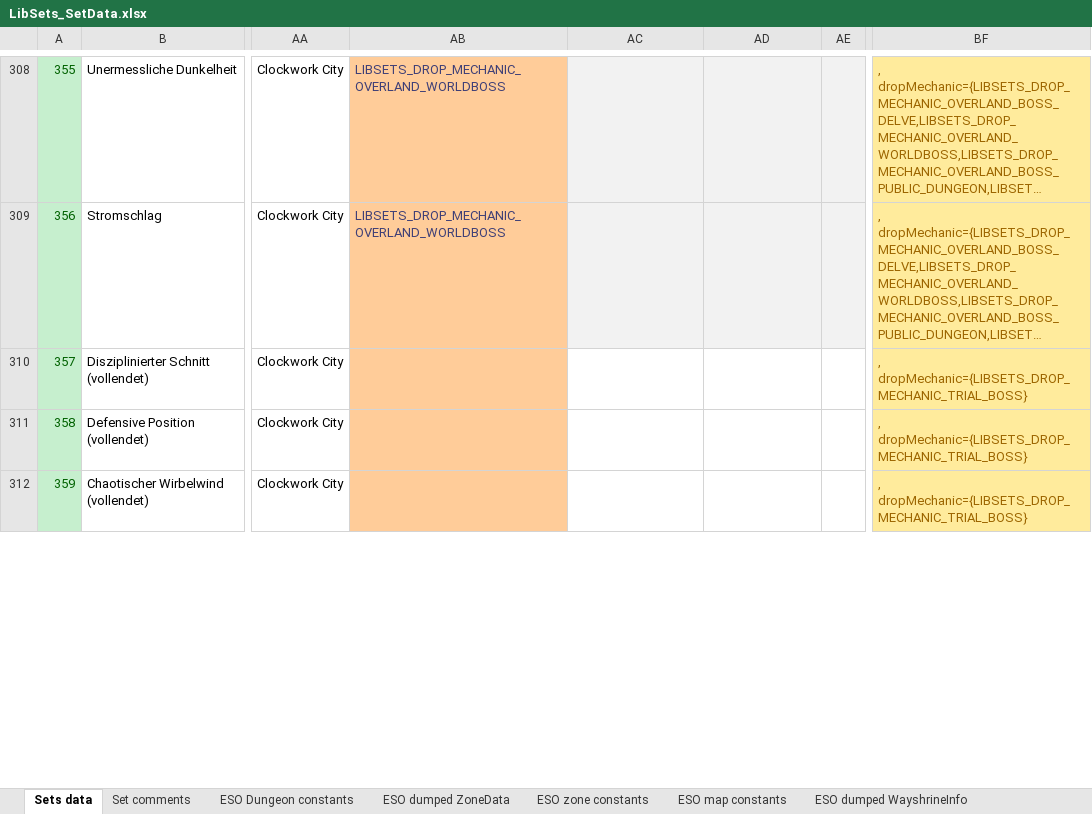
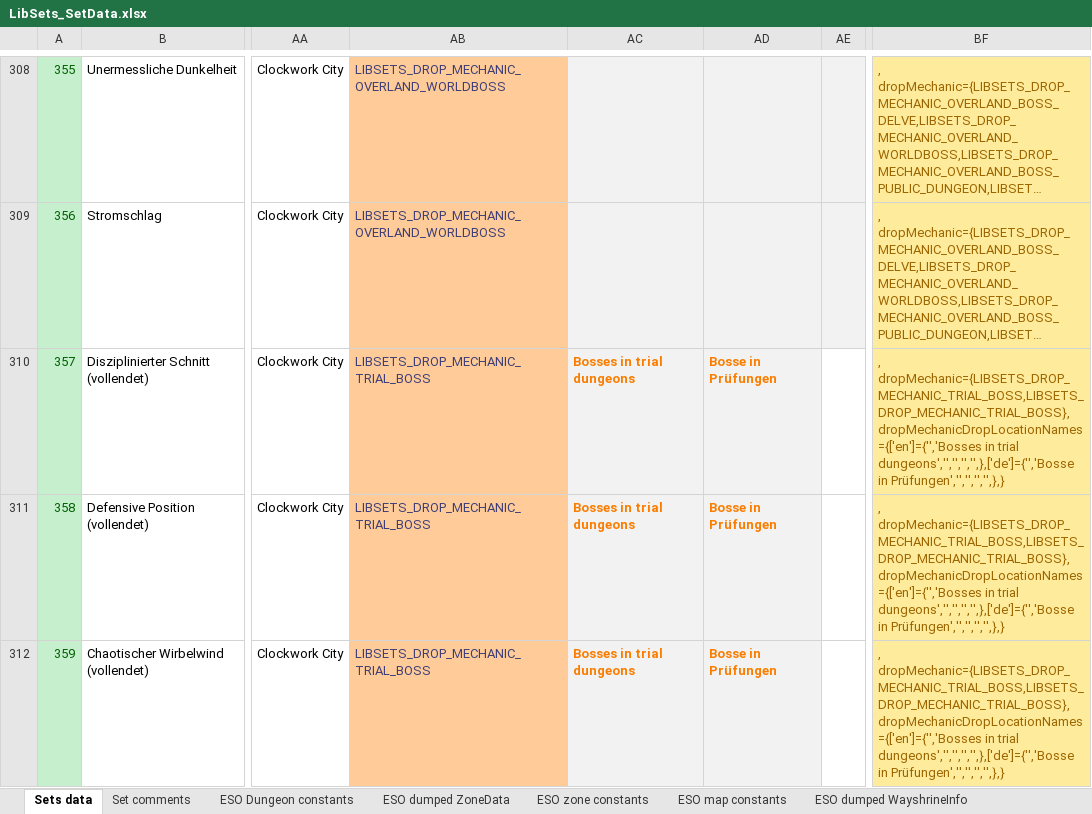
Before and after one commit to Baertram/LibSets, an Excel workbook: LibSets/LibSets_SetData.xlsx, sheet Sets data, drawn as a sheet; only a part is shown, gaps mark what is left out; long unchanged cells end in …; values as stored, in another font and other column widths than the file's, no borders; the diff covers the shown part only; the diff names each change by its address in the sheet, - before the commit and + after, or states it on an @@ line.

Commit message:
LibZone for PTS Necrom - API101038 -Updated excel and names for trials

```diff
--- a/LibSets/LibSets_SetData.xlsx (sheet Sets data)
+++ b/LibSets/LibSets_SetData.xlsx (sheet Sets data)
-AB310:AB312: (empty)
+AB310:AB312: LIBSETS_DROP_MECHANIC_TRIAL_BOSS
-AC310:AC312: (empty)
+AC310:AC312: Bosses in trial dungeons
-AC310:AD312 fill: none
+AC310:AD312 fill: #F2F2F2
-AD310:AD312: (empty)
+AD310:AD312: Bosse in Prüfungen
-BF310:BF312: , dropMechanic={LIBSETS_DROP_MECHANIC_TRIAL_BOSS}
+BF310:BF312: , dropMechanic={LIBSETS_DROP_MECHANIC_TRIAL_BOSS,LIBSETS_DROP_MECHANIC_TRIAL_BOSS}, dropMechanicDropLocationNames={['en']={'','Bosses in trial dungeons','','','','',},['de']={'','Bosse in Prüfungen','','','','',},}
```
Also changed, not shown: 397 edited cells and cell formats elsewhere in this sheet, 1 other file.
